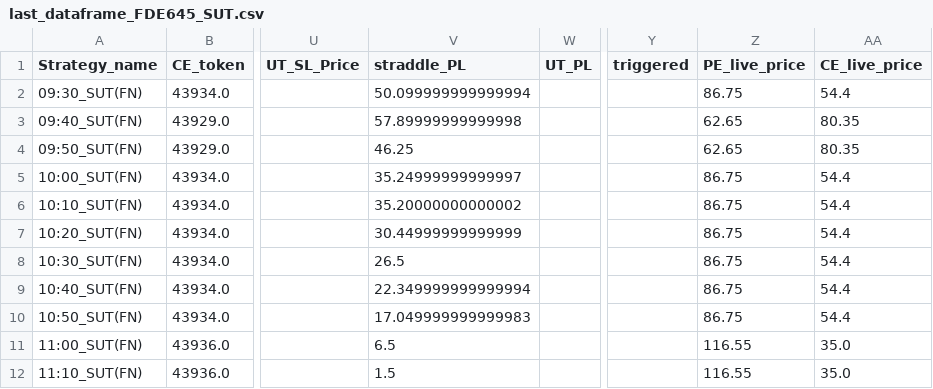
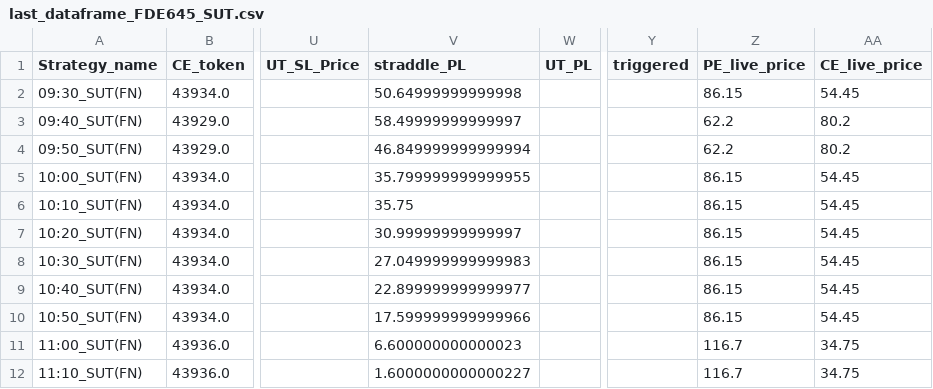
Before and after one commit to qjugglers/Dashboard, a CSV file: last_dataframe_FDE645_SUT.csv, drawn as a sheet; only a part is shown, gaps mark what is left out; the diff names each change by its address in the sheet, - before the commit and + after, or states it on an @@ line.

```diff
--- a/last_dataframe_FDE645_SUT.csv
+++ b/last_dataframe_FDE645_SUT.csv
-V2 (straddle_PL): 50.099999999999994
+V2 (straddle_PL): 50.64999999999998
-Z2 (PE_live_price): 86.75
+Z2 (PE_live_price): 86.15
-AA2 (CE_live_price): 54.4
+AA2 (CE_live_price): 54.45
-V3 (straddle_PL): 57.89999999999998
+V3 (straddle_PL): 58.49999999999997
-Z3:Z4 (PE_live_price): 62.65
+Z3:Z4 (PE_live_price): 62.2
-AA3:AA4 (CE_live_price): 80.35
+AA3:AA4 (CE_live_price): 80.2
-V4 (straddle_PL): 46.25
+V4 (straddle_PL): 46.849999999999994
-V5 (straddle_PL): 35.24999999999997
+V5 (straddle_PL): 35.799999999999955
-Z5:Z10 (PE_live_price): 86.75
+Z5:Z10 (PE_live_price): 86.15
-AA5:AA10 (CE_live_price): 54.4
+AA5:AA10 (CE_live_price): 54.45
-V6 (straddle_PL): 35.20000000000002
+V6 (straddle_PL): 35.75
-V7 (straddle_PL): 30.44999999999999
+V7 (straddle_PL): 30.99999999999997
-V8 (straddle_PL): 26.5
+V8 (straddle_PL): 27.049999999999983
-V9 (straddle_PL): 22.349999999999994
+V9 (straddle_PL): 22.899999999999977
-V10 (straddle_PL): 17.049999999999983
+V10 (straddle_PL): 17.599999999999966
-V11 (straddle_PL): 6.5
+V11 (straddle_PL): 6.600000000000023
-Z11:Z12 (PE_live_price): 116.55
+Z11:Z12 (PE_live_price): 116.7
-AA11:AA12 (CE_live_price): 35.0
+AA11:AA12 (CE_live_price): 34.75
-V12 (straddle_PL): 1.5
+V12 (straddle_PL): 1.6000000000000227
```
Also changed, not shown: last_dataframe_79434689_SUT.csv, last_dataframe_XFD06_SUT.csv.
